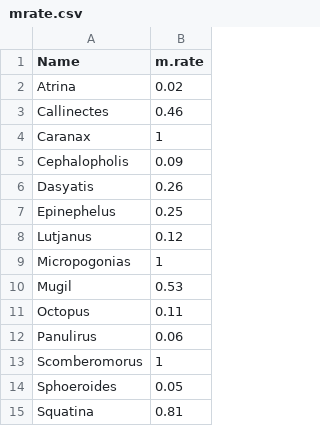
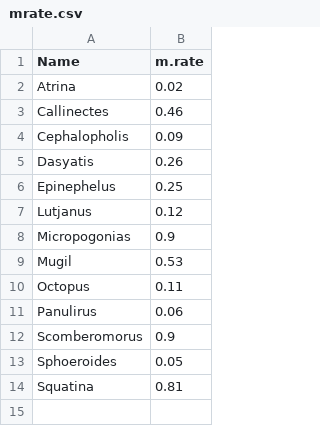
Before and after one commit to MidriffsWatch-team/2019GP, a CSV file: raw_data/mrate.csv, drawn as a sheet.

```diff
--- a/raw_data/mrate.csv
+++ b/raw_data/mrate.csv
@@ -3,3 +3,2 @@ Atrina,0.02
 Callinectes,0.46
-Caranax,1
 Cephalopholis,0.09
@@ -8,3 +7,3 @@ Epinephelus,0.25
 Lutjanus,0.12
-Micropogonias,1
+Micropogonias,0.9
 Mugil ,0.53
@@ -12,3 +11,3 @@ Octopus,0.11
 Panulirus,0.06
-Scomberomorus,1
+Scomberomorus,0.9
 Sphoeroides,0.05
```
Also changed, not shown: 13 other files.
